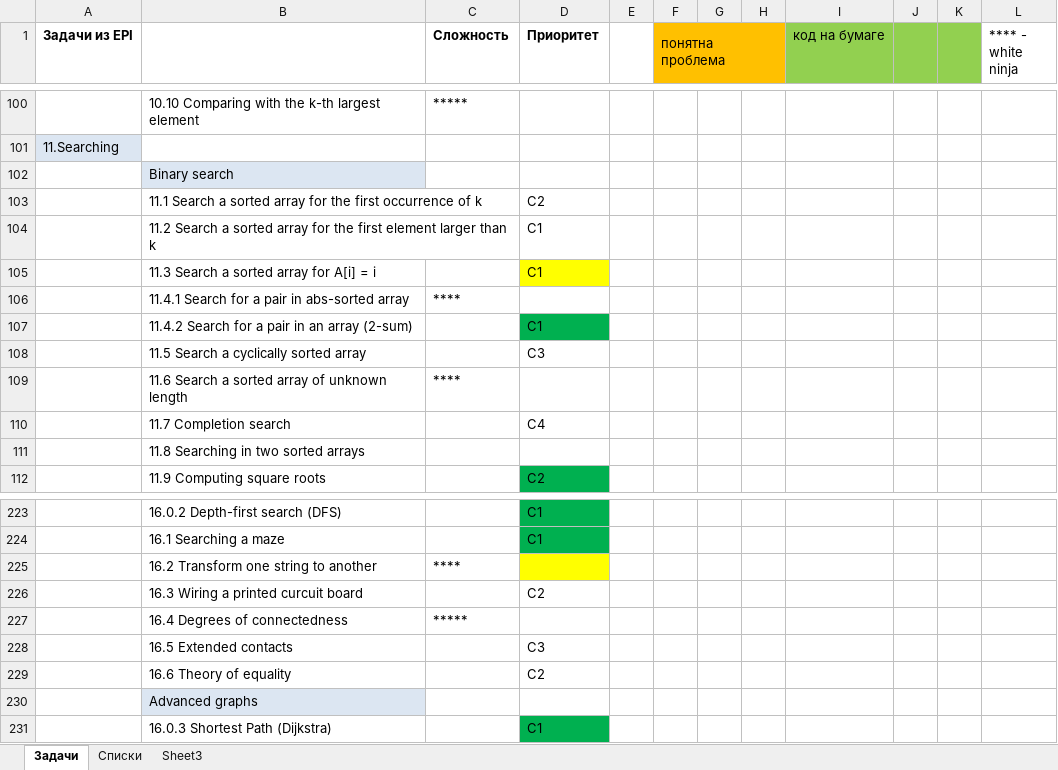
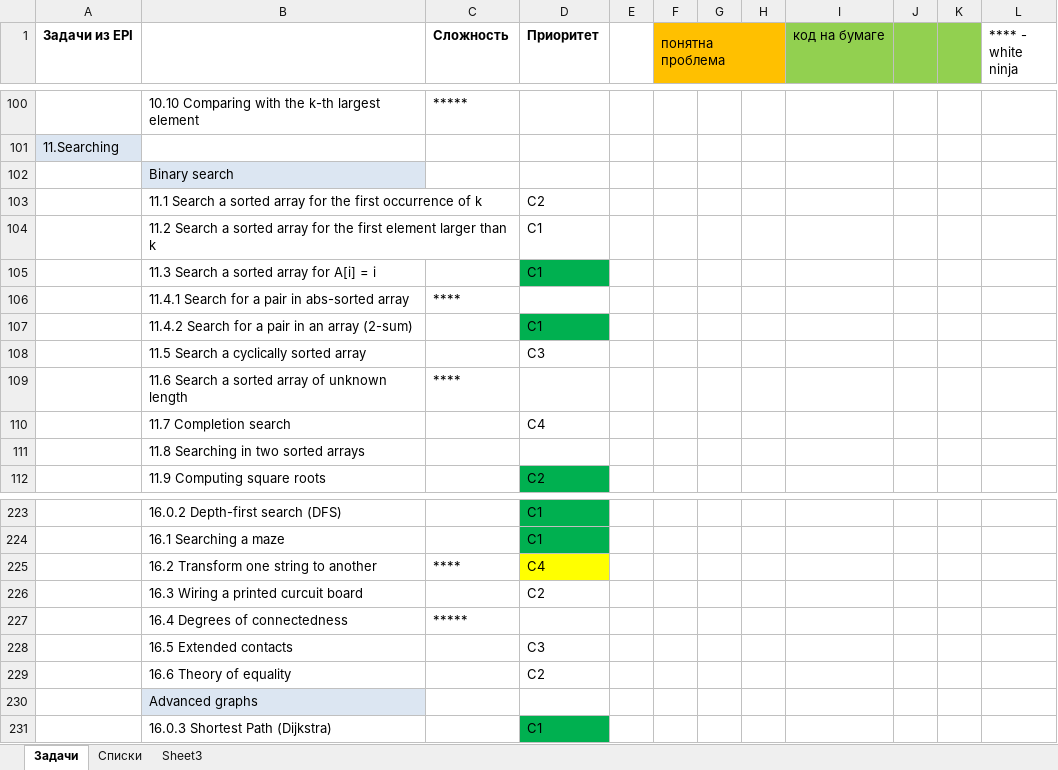
Before and after one commit to gregory-sokolov/Interview, an Excel workbook: Docs/EPI Interview Plan.xlsx, sheet Задачи, drawn as a sheet; only a part is shown, gaps mark what is left out; values as stored, in another font and other column widths than the file's, no borders; the diff names each change by its address in the sheet, - before the commit and + after, or states it on an @@ line.

Commit message:
EPI 11.3/Pramp, array element equal to its index, note in the plan

```diff
--- a/Docs/EPI Interview Plan.xlsx (sheet Задачи)
+++ b/Docs/EPI Interview Plan.xlsx (sheet Задачи)
-D105 fill: #FFFF00
+D105 fill: #00B050
-D225 (Приоритет): (empty)
+D225 (Приоритет): C4
```
Also changed, not shown: 1 other file.
